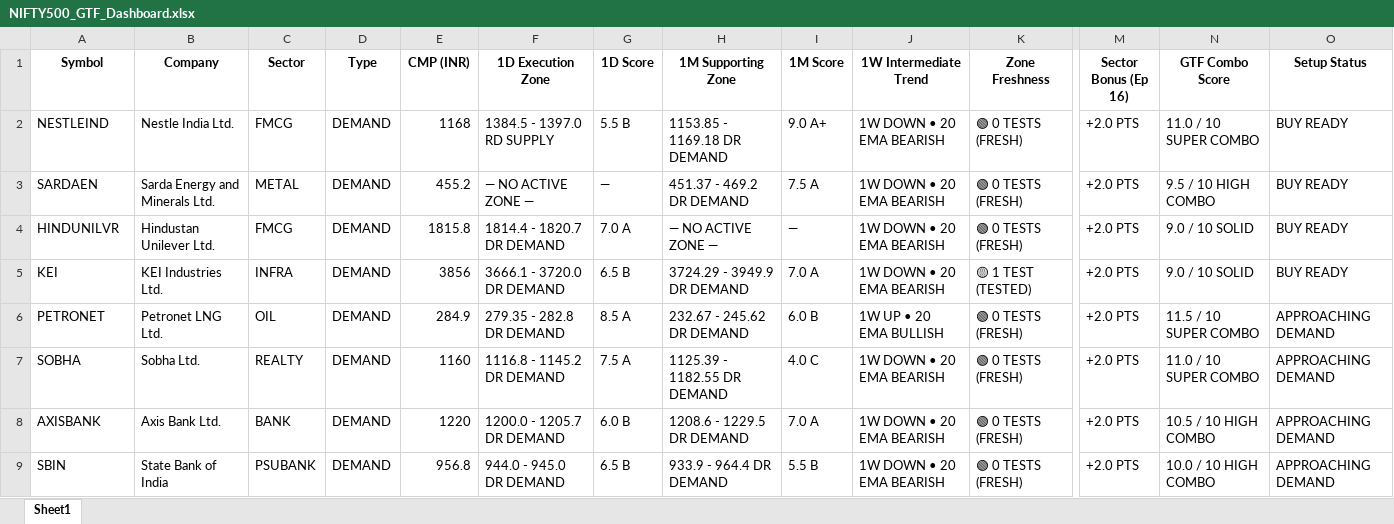
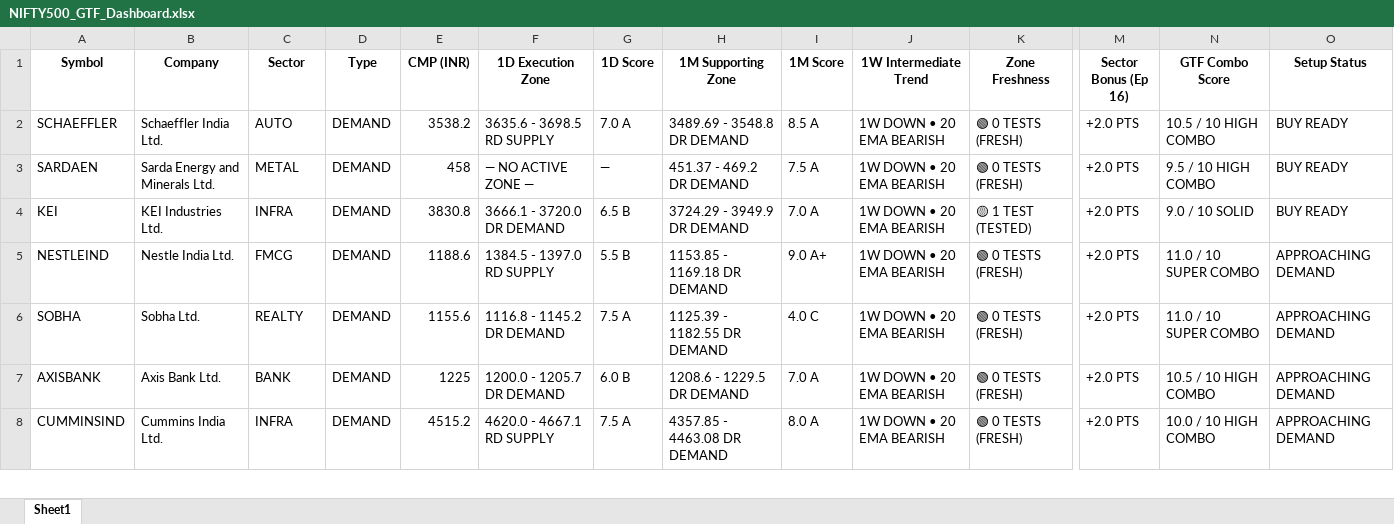
Before and after one commit to heartaltafhussain-lgtm/strict-pure-stocks, an Excel workbook: NIFTY500_GTF_Dashboard.xlsx, sheet Sheet1, drawn as a sheet; only a part is shown, gaps mark what is left out; values as stored, in another font and other column widths than the file's, no borders; removed rows and columns are numbered as before the commit, all else as after; rows hold the shown columns only; the diff covers the shown part only; the diff names each change by its address in the sheet, - before the commit and + after, or states it on an @@ line.

```diff
--- a/NIFTY500_GTF_Dashboard.xlsx (sheet Sheet1)
+++ b/NIFTY500_GTF_Dashboard.xlsx (sheet Sheet1)
-A2 (Symbol): NESTLEIND
+A2 (Symbol): SCHAEFFLER
-B2 (Company): Nestle India Ltd.
+B2 (Company): Schaeffler India Ltd.
-C2 (Sector): FMCG
+C2 (Sector): AUTO
-E2 (CMP (INR)): 1168
+E2 (CMP (INR)): 3538.2
-F2 (1D Execution Zone): 1384.5 - 1397.0 RD SUPPLY
+F2 (1D Execution Zone): 3635.6 - 3698.5 RD SUPPLY
-G2 (1D Score): 5.5 B
+G2 (1D Score): 7.0 A
-H2 (1M Supporting Zone): 1153.85 - 1169.18 DR DEMAND
+H2 (1M Supporting Zone): 3489.69 - 3548.8 DR DEMAND
-I2 (1M Score): 9.0 A+
+I2 (1M Score): 8.5 A
-N2 (GTF Combo Score): 11.0 / 10 SUPER COMBO
+N2 (GTF Combo Score): 10.5 / 10 HIGH COMBO
-E3 (CMP (INR)): 455.2
+E3 (CMP (INR)): 458
-row 4: HINDUNILVR | Hindustan Unilever Ltd. | FMCG | DEMAND | 1815.8 | 1814.4 - 1820.7 DR DEMAND | 7.0 A | — NO ACTIVE ZONE — | — | 1W DOWN • 20 EMA BEARISH | 🟢 0 TESTS (FRESH) | +2.0 PTS | 9.0 / 10 SOLID | BUY READY
-E4 (CMP (INR)): 3856
+E4 (CMP (INR)): 3830.8
-A5 (Symbol): PETRONET
+A5 (Symbol): NESTLEIND
-B5 (Company): Petronet LNG Ltd.
+B5 (Company): Nestle India Ltd.
-C5 (Sector): OIL
+C5 (Sector): FMCG
-E5 (CMP (INR)): 284.9
+E5 (CMP (INR)): 1188.6
-F5 (1D Execution Zone): 279.35 - 282.8 DR DEMAND
+F5 (1D Execution Zone): 1384.5 - 1397.0 RD SUPPLY
-G5 (1D Score): 8.5 A
+G5 (1D Score): 5.5 B
-H5 (1M Supporting Zone): 232.67 - 245.62 DR DEMAND
+H5 (1M Supporting Zone): 1153.85 - 1169.18 DR DEMAND
-I5 (1M Score): 6.0 B
+I5 (1M Score): 9.0 A+
-J5 (1W Intermediate Trend): 1W UP • 20 EMA BULLISH
+J5 (1W Intermediate Trend): 1W DOWN • 20 EMA BEARISH
-N5 (GTF Combo Score): 11.5 / 10 SUPER COMBO
+N5 (GTF Combo Score): 11.0 / 10 SUPER COMBO
-E6 (CMP (INR)): 1160
+E6 (CMP (INR)): 1155.6
-E7 (CMP (INR)): 1220
+E7 (CMP (INR)): 1225
-A8 (Symbol): SBIN
+A8 (Symbol): CUMMINSIND
-B8 (Company): State Bank of India
+B8 (Company): Cummins India Ltd.
-C8 (Sector): PSUBANK
+C8 (Sector): INFRA
-E8 (CMP (INR)): 956.8
+E8 (CMP (INR)): 4515.2
-F8 (1D Execution Zone): 944.0 - 945.0 DR DEMAND
+F8 (1D Execution Zone): 4620.0 - 4667.1 RD SUPPLY
-G8 (1D Score): 6.5 B
+G8 (1D Score): 7.5 A
-H8 (1M Supporting Zone): 933.9 - 964.4 DR DEMAND
+H8 (1M Supporting Zone): 4357.85 - 4463.08 DR DEMAND
-I8 (1M Score): 5.5 B
+I8 (1M Score): 8.0 A
```
Also changed, not shown: 37 added rows, 35 removed rows and 210 edited cells elsewhere in this sheet, 3 other files.
